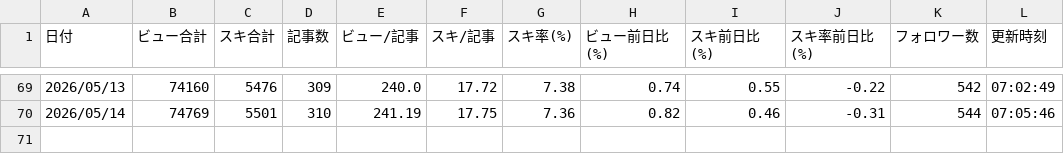
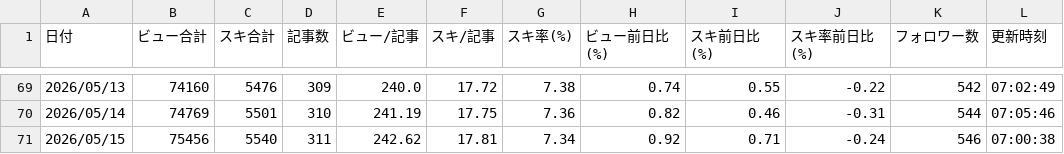
Before and after one commit to digisashimi/note-stats-public, a CSV file: data/daily_summary.csv, drawn as a sheet; only a part is shown, gaps mark what is left out.

```diff
--- a/data/daily_summary.csv
+++ b/data/daily_summary.csv
@@ -70 +70,2 @@
 2026/05/14,74769,5501,310,241.19,17.75,7.36,0.82,0.46,-0.31,544,07:05:46
+2026/05/15,75456,5540,311,242.62,17.81,7.34,0.92,0.71,-0.24,546,07:00:38
```
Also changed, not shown: data/asset_articles.csv, data/followers.csv, 3 other files.
